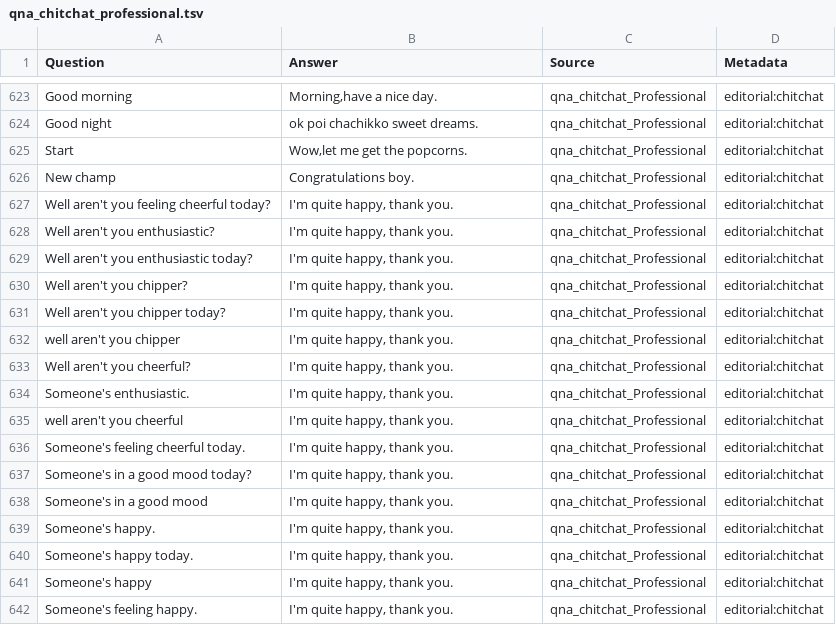
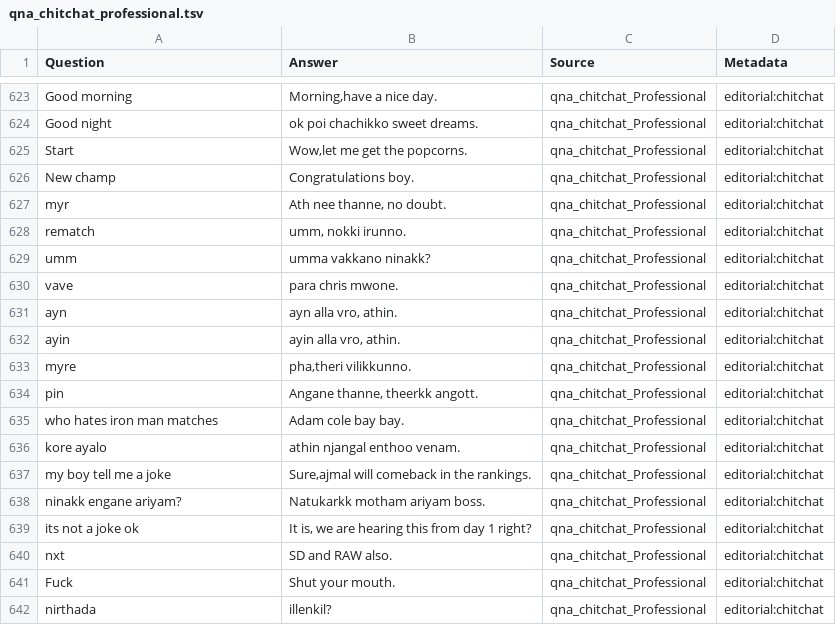
Before and after one commit to Brittoalosious/bot_making, a TSV file: qna_chitchat_professional.tsv, drawn as a sheet; only a part is shown, gaps mark what is left out; the diff covers the shown part only.

Commit message:
Add files via upload

```diff
--- a/qna_chitchat_professional.tsv
+++ b/qna_chitchat_professional.tsv
@@ -626,17 +626,17 @@ Start	Wow,let me get the popcorns.	qna_chitchat_Professional	editorial:chitchat
 New champ	Congratulations boy.	qna_chitchat_Professional	editorial:chitchat
-Well aren't you feeling cheerful today?	I'm quite happy, thank you.	qna_chitchat_Professional	editorial:chitchat
-Well aren't you enthusiastic?	I'm quite happy, thank you.	qna_chitchat_Professional	editorial:chitchat
-Well aren't you enthusiastic today?	I'm quite happy, thank you.	qna_chitchat_Professional	editorial:chitchat
-Well aren't you chipper?	I'm quite happy, thank you.	qna_chitchat_Professional	editorial:chitchat
-Well aren't you chipper today?	I'm quite happy, thank you.	qna_chitchat_Professional	editorial:chitchat
-well aren't you chipper	I'm quite happy, thank you.	qna_chitchat_Professional	editorial:chitchat
-Well aren't you cheerful?	I'm quite happy, thank you.	qna_chitchat_Professional	editorial:chitchat
-Someone's enthusiastic.	I'm quite happy, thank you.	qna_chitchat_Professional	editorial:chitchat
-well aren't you cheerful	I'm quite happy, thank you.	qna_chitchat_Professional	editorial:chitchat
-Someone's feeling cheerful today.	I'm quite happy, thank you.	qna_chitchat_Professional	editorial:chitchat
-Someone's in a good mood today?	I'm quite happy, thank you.	qna_chitchat_Professional	editorial:chitchat
-Someone's in a good mood	I'm quite happy, thank you.	qna_chitchat_Professional	editorial:chitchat
-Someone's happy.	I'm quite happy, thank you.	qna_chitchat_Professional	editorial:chitchat
-Someone's happy today.	I'm quite happy, thank you.	qna_chitchat_Professional	editorial:chitchat
-Someone's happy	I'm quite happy, thank you.	qna_chitchat_Professional	editorial:chitchat
-Someone's feeling happy.	I'm quite happy, thank you.	qna_chitchat_Professional	editorial:chitchat
+myr	Ath nee thanne, no doubt.	qna_chitchat_Professional	editorial:chitchat
+rematch	umm, nokki irunno.	qna_chitchat_Professional	editorial:chitchat
+umm	umma vakkano ninakk?	qna_chitchat_Professional	editorial:chitchat
+vave	para chris mwone.	qna_chitchat_Professional	editorial:chitchat
+ayn	ayn alla vro, athin.	qna_chitchat_Professional	editorial:chitchat
+ayin	ayin alla vro, athin.	qna_chitchat_Professional	editorial:chitchat
+myre	pha,theri vilikkunno.	qna_chitchat_Professional	editorial:chitchat
+pin	Angane thanne, theerkk angott.	qna_chitchat_Professional	editorial:chitchat
+who hates iron man matches	Adam cole bay bay.	qna_chitchat_Professional	editorial:chitchat
+kore ayalo	athin njangal enthoo venam.	qna_chitchat_Professional	editorial:chitchat
+my boy tell me a joke	Sure,ajmal will comeback in the rankings.	qna_chitchat_Professional	editorial:chitchat
+ninakk engane ariyam?	Natukarkk motham ariyam boss.	qna_chitchat_Professional	editorial:chitchat
+its not a joke ok	It is, we are hearing this from day 1 right?	qna_chitchat_Professional	editorial:chitchat
+nxt	SD and RAW also.	qna_chitchat_Professional	editorial:chitchat
+Fuck	Shut your mouth.	qna_chitchat_Professional	editorial:chitchat
+nirthada	illenkil?	qna_chitchat_Professional	editorial:chitchat
```
Also changed, not shown: 5 edited cells elsewhere in this file.
